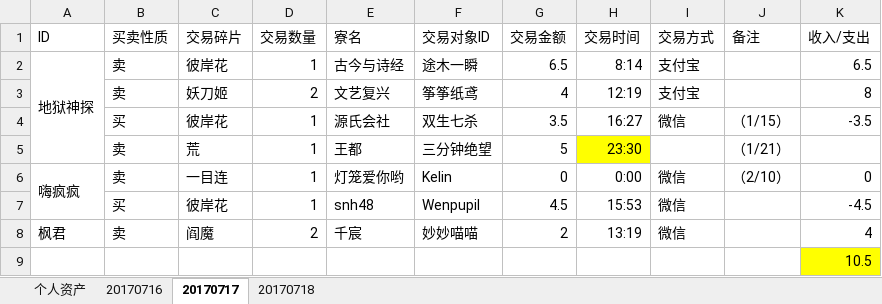
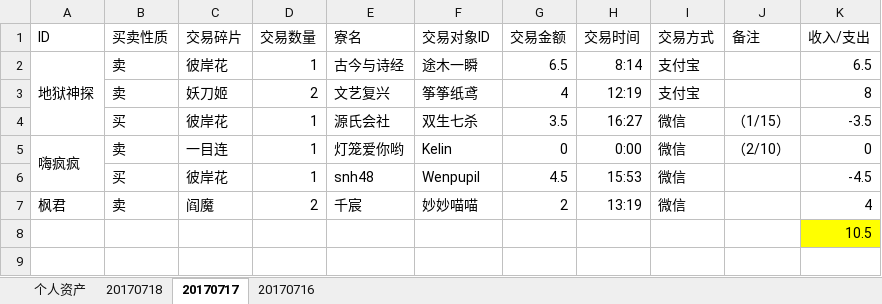
Before and after one commit to ZheS/yys_trade, an Excel workbook: 阴阳师交易记录.xlsx, sheet 20170717, drawn as a sheet; values as stored, in another font and other column widths than the file's, no borders; the diff names each change by its address in the sheet, - before the commit and + after, or states it on an @@ line.

```diff
--- a/阴阳师交易记录.xlsx (sheet 20170717)
+++ b/阴阳师交易记录.xlsx (sheet 20170717)
@@ sheet tab order changed: 个人资产 | 20170718 | 20170717 | 20170716 @@
-row 5:  | 卖 | 荒 | 1 | 王都 | 三分钟绝望 | 5 | 23:30 |  | （1/21）
```
Also changed, not shown: sheet 20170718, formulas that keep their value.
